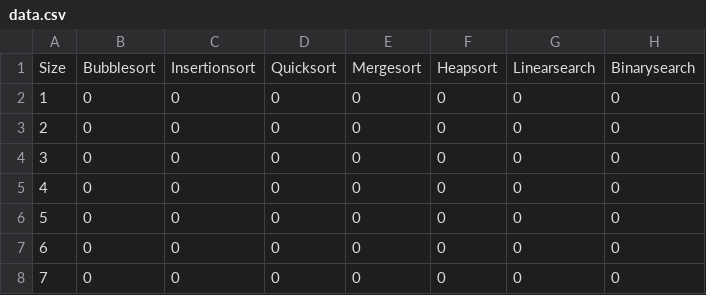
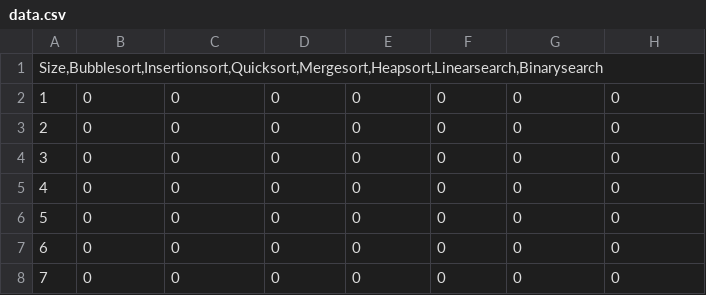
Before and after one commit to babireski/CAL0002, a CSV file: time-complexity-empirical-analysis/data/data.csv, drawn as a sheet; only a part is shown; removed rows and columns are numbered as before the commit, all else as after; the diff names each change by its address in the sheet, - before the commit and + after, or states it on an @@ line.

Commit message:
Update data.csv

```diff
--- a/time-complexity-empirical-analysis/data/data.csv
+++ b/time-complexity-empirical-analysis/data/data.csv
-row 1: Size | Bubblesort | Insertionsort | Quicksort | Mergesort | Heapsort | Linearsearch | Binarysearch
+row 1: Size,Bubblesort,Insertionsort,Quicksort,Mergesort,Heapsort,Linearsearch,Binarysearch
```
